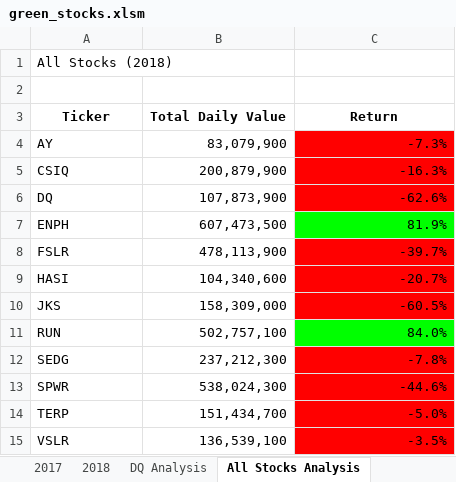
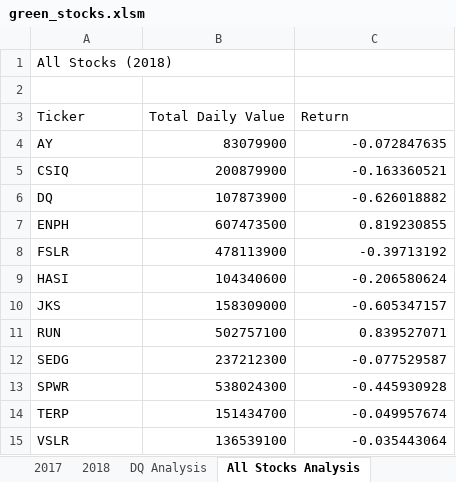
Before and after one commit to Mishkanian/stock-analysis, an Excel workbook: green_stocks.xlsm, sheet All Stocks Analysis, drawn as a sheet; values as stored, in another font and other column widths than the file's, no borders; charts and pictures not drawn; the diff names each change by its address in the sheet, - before the commit and + after, or states it on an @@ line.

```diff
--- a/green_stocks.xlsm (sheet All Stocks Analysis)
+++ b/green_stocks.xlsm (sheet All Stocks Analysis)
@@ A3:C3 bold: on → off, alignment: center → left @@
-B4 (Total Daily Value): 83,079,900
+B4 (Total Daily Value): 83079900
-C4 (Return): -7.3%
+C4 (Return): -0.072847635
-C4:C6 fill: #FF0000
+C4:C6 fill: none
-B5 (Total Daily Value): 200,879,900
+B5 (Total Daily Value): 200879900
-C5 (Return): -16.3%
+C5 (Return): -0.163360521
-B6 (Total Daily Value): 107,873,900
+B6 (Total Daily Value): 107873900
-C6 (Return): -62.6%
+C6 (Return): -0.626018882
-B7 (Total Daily Value): 607,473,500
+B7 (Total Daily Value): 607473500
-C7 (Return): 81.9%
+C7 (Return): 0.819230855
-C7 fill: #00FF00
+C7 fill: none
-B8 (Total Daily Value): 478,113,900
+B8 (Total Daily Value): 478113900
-C8 (Return): -39.7%
+C8 (Return): -0.39713192
-C8:C10 fill: #FF0000
+C8:C10 fill: none
-B9 (Total Daily Value): 104,340,600
+B9 (Total Daily Value): 104340600
-C9 (Return): -20.7%
+C9 (Return): -0.206580624
-B10 (Total Daily Value): 158,309,000
+B10 (Total Daily Value): 158309000
-C10 (Return): -60.5%
+C10 (Return): -0.605347157
-B11 (Total Daily Value): 502,757,100
+B11 (Total Daily Value): 502757100
-C11 (Return): 84.0%
+C11 (Return): 0.839527071
-C11 fill: #00FF00
+C11 fill: none
-B12 (Total Daily Value): 237,212,300
+B12 (Total Daily Value): 237212300
-C12 (Return): -7.8%
+C12 (Return): -0.077529587
-C12:C15 fill: #FF0000
+C12:C15 fill: none
-B13 (Total Daily Value): 538,024,300
+B13 (Total Daily Value): 538024300
-C13 (Return): -44.6%
+C13 (Return): -0.445930928
-B14 (Total Daily Value): 151,434,700
+B14 (Total Daily Value): 151434700
-C14 (Return): -5.0%
+C14 (Return): -0.049957674
-B15 (Total Daily Value): 136,539,100
+B15 (Total Daily Value): 136539100
-C15 (Return): -3.5%
+C15 (Return): -0.035443064
```
Also changed, not shown: sheet DQ Analysis, charts or pictures.
